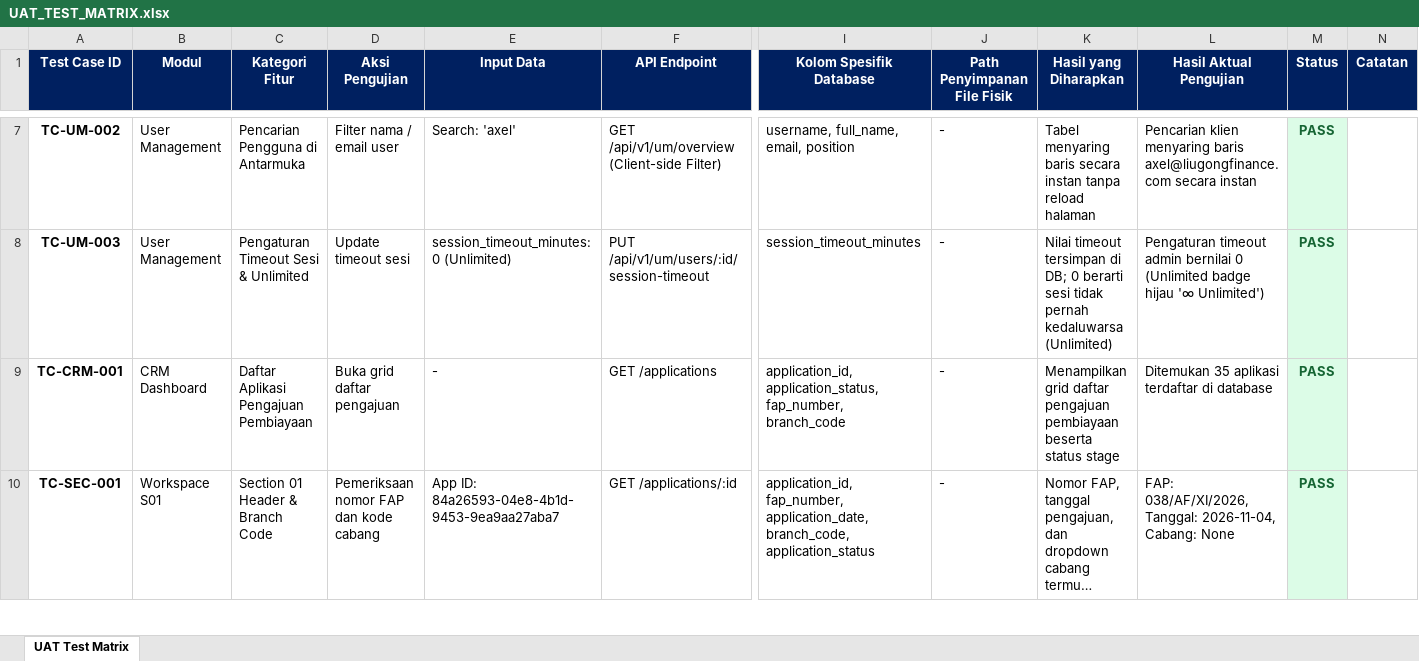
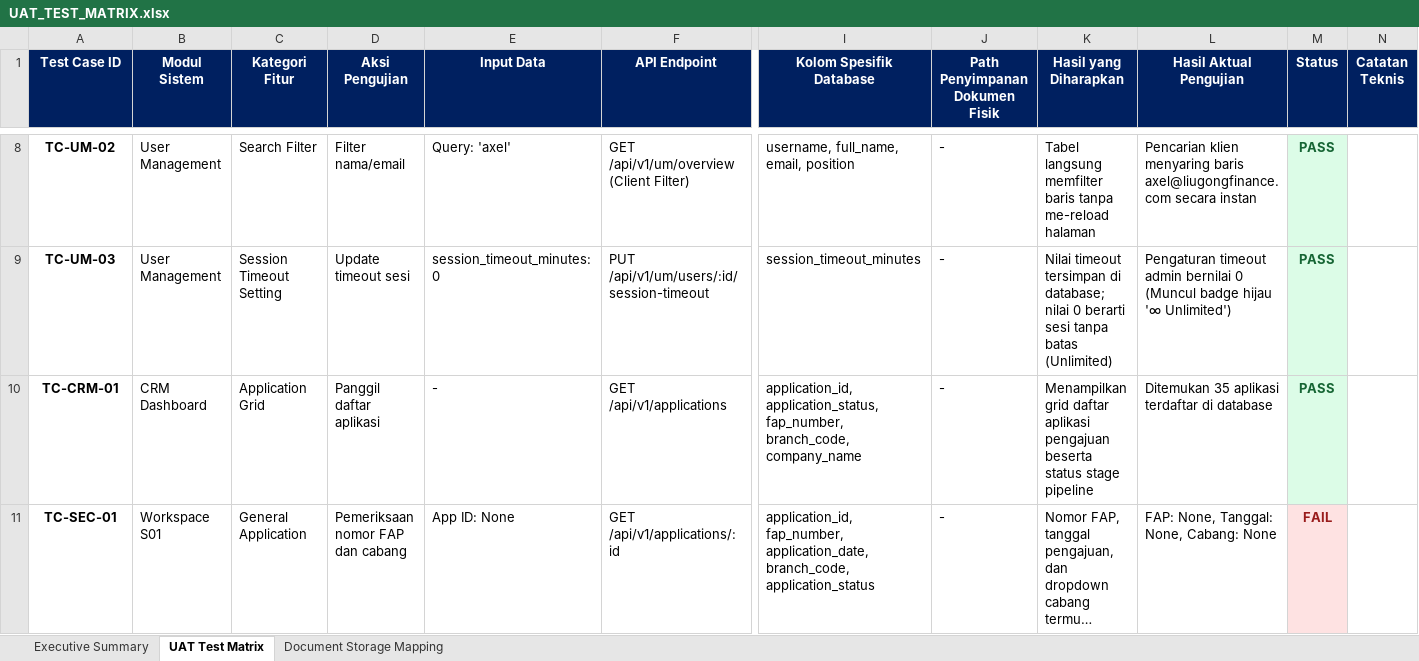
Before and after one commit to Bughopper14/Prototype, an Excel workbook: UAT_TEST_MATRIX.xlsx, sheet UAT Test Matrix, drawn as a sheet; only a part is shown, gaps mark what is left out; long unchanged cells end in …; values as stored, in another font and other column widths than the file's, no borders; addresses are those after the commit; the diff covers the shown part only; the diff names each change by its address in the sheet, - before the commit and + after, or states it on an @@ line.

```diff
--- a/UAT_TEST_MATRIX.xlsx (sheet UAT Test Matrix)
+++ b/UAT_TEST_MATRIX.xlsx (sheet UAT Test Matrix)
+sheet tab: Executive Summary
+sheet tab: Document Storage Mapping
-B1: Modul
+B1: Modul Sistem
-J1: Path Penyimpanan File Fisik
+J1: Path Penyimpanan Dokumen Fisik
-N1: Catatan
+N1: Catatan Teknis
-A8 (Test Case ID): TC-UM-002
+A8 (Test Case ID): TC-UM-02
-C8 (Kategori Fitur): Pencarian Pengguna di Antarmuka
+C8 (Kategori Fitur): Search Filter
-D8 (Aksi Pengujian): Filter nama / email user
+D8 (Aksi Pengujian): Filter nama/email
-E8 (Input Data): Search: 'axel'
+E8 (Input Data): Query: 'axel'
-F8 (API Endpoint): GET /api/v1/um/overview (Client-side Filter)
+F8 (API Endpoint): GET /api/v1/um/overview (Client Filter)
-K8 (Hasil yang Diharapkan): Tabel menyaring baris secara instan tanpa reload halaman
+K8 (Hasil yang Diharapkan): Tabel langsung memfilter baris tanpa me-reload halaman
-A9 (Test Case ID): TC-UM-003
+A9 (Test Case ID): TC-UM-03
-C9 (Kategori Fitur): Pengaturan Timeout Sesi & Unlimited
+C9 (Kategori Fitur): Session Timeout Setting
-E9 (Input Data): session_timeout_minutes: 0 (Unlimited)
+E9 (Input Data): session_timeout_minutes: 0
-K9 (Hasil yang Diharapkan): …tersimpan di DB; 0 berarti sesi tidak pernah kedaluwarsa (Unlimited)
+K9 (Hasil yang Diharapkan): …tersimpan di database; nilai 0 berarti sesi tanpa batas (Unlimited)
-L9 (Hasil Aktual Pengujian): …bernilai 0 (Unlimited badge hijau…
+L9 (Hasil Aktual Pengujian): …bernilai 0 (Muncul badge hijau…
-A10 (Test Case ID): TC-CRM-001
+A10 (Test Case ID): TC-CRM-01
-C10 (Kategori Fitur): Daftar Aplikasi Pengajuan Pembiayaan
+C10 (Kategori Fitur): Application Grid
-D10 (Aksi Pengujian): Buka grid daftar pengajuan
+D10 (Aksi Pengujian): Panggil daftar aplikasi
-F10 (API Endpoint): GET /applications
+F10 (API Endpoint): GET /api/v1/applications
-I10 (Kolom Spesifik Database): …application_status, fap_number, branch_code
+I10 (Kolom Spesifik Database): …application_status, fap_number, branch_code, company_name
-K10 (Hasil yang Diharapkan): …grid daftar pengajuan pembiayaan beserta status stage
+K10 (Hasil yang Diharapkan): …grid daftar aplikasi pengajuan beserta status stage pipeline
-A11 (Test Case ID): TC-SEC-001
+A11 (Test Case ID): TC-SEC-01
-C11 (Kategori Fitur): Section 01 Header & Branch Code
+C11 (Kategori Fitur): General Application
-D11 (Aksi Pengujian): Pemeriksaan nomor FAP dan kode cabang
+D11 (Aksi Pengujian): Pemeriksaan nomor FAP dan cabang
-E11 (Input Data): App ID: 84a26593-04e8-4b1d-9453-9ea9aa27aba7
+E11 (Input Data): App ID: None
-F11 (API Endpoint): GET /applications/:id
+F11 (API Endpoint): GET /api/v1/applications/:id
-L11 (Hasil Aktual Pengujian): FAP: 038/AF/XI/2026, Tanggal: 2026-11-04, Cabang: None
+L11 (Hasil Aktual Pengujian): FAP: None, Tanggal: None, Cabang: None
-M11 (Status): PASS
+M11 (Status): FAIL
@@ M11 fill: #DCFCE7 → #FEE2E2, text colour: #166534 → #991B1B @@
```
Also changed, not shown: 13 added rows, 4 removed rows, 101 edited cells and cell formats elsewhere in this sheet, 41 other files.
